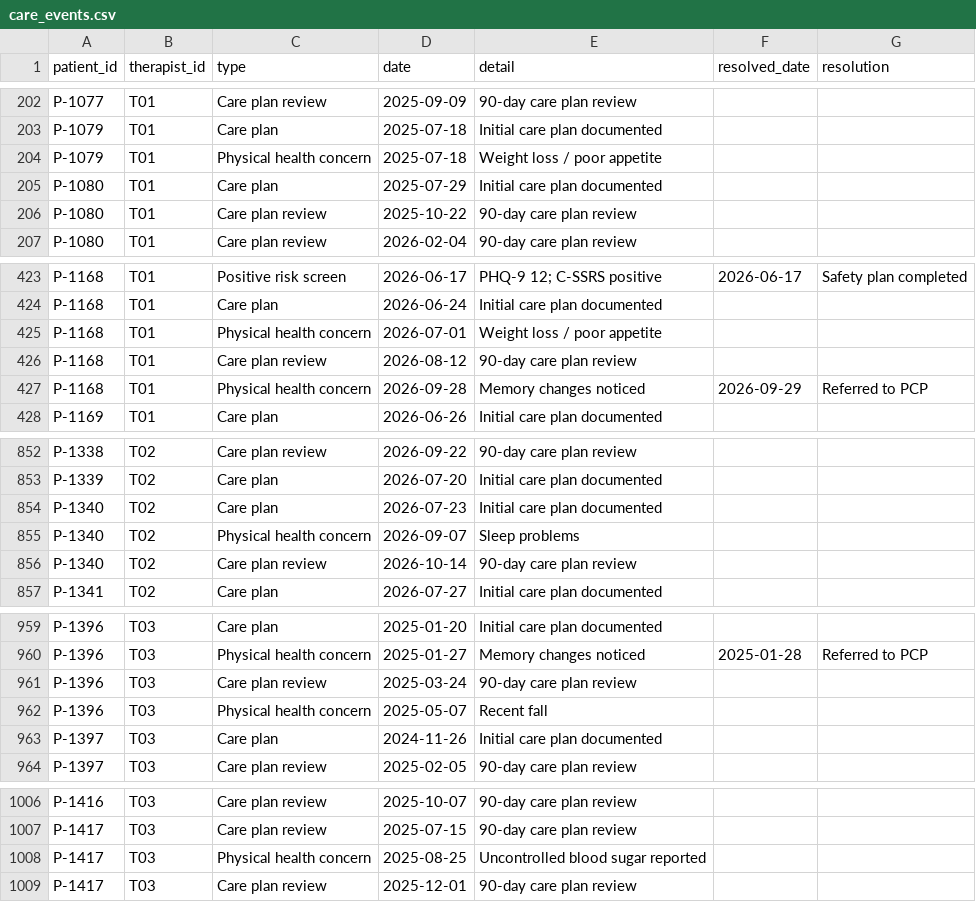
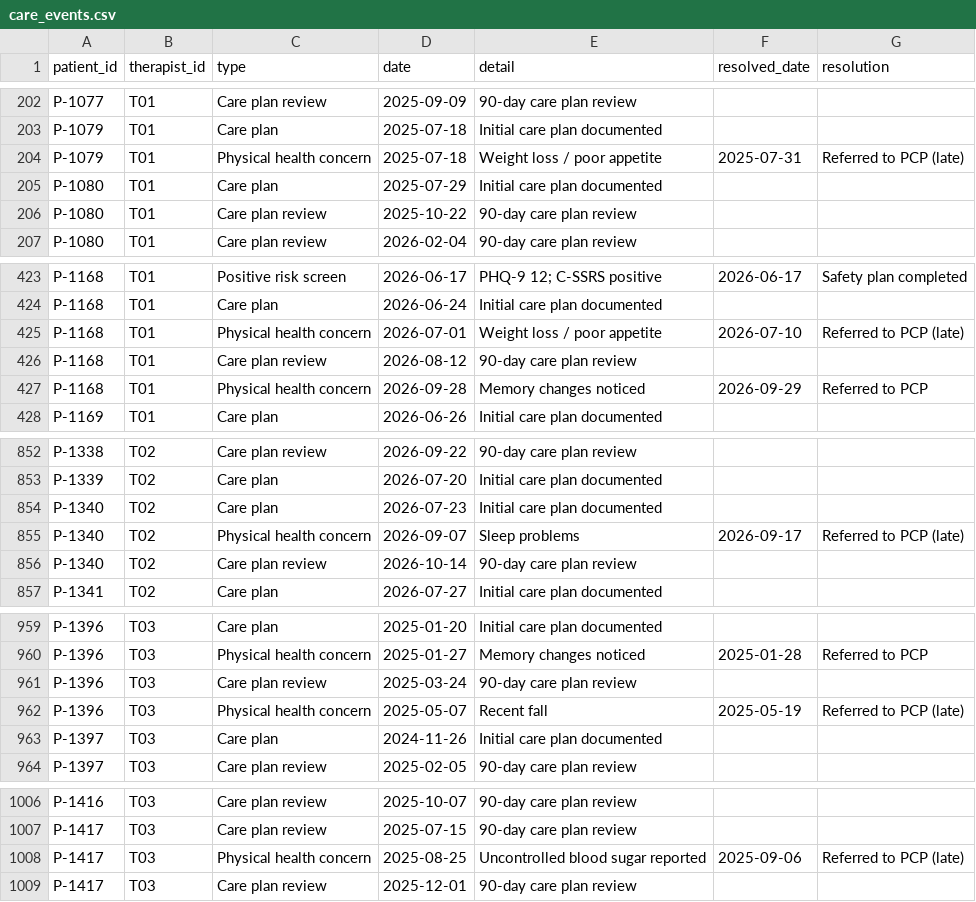
Before and after one commit to brigitteaftan/Sailor-case-bh-quality-app, a CSV file: data/raw/care_events.csv, drawn as a sheet; only a part is shown, gaps mark what is left out; the diff covers the shown part only.

```diff
--- a/data/raw/care_events.csv
+++ b/data/raw/care_events.csv
@@ -203,3 +203,3 @@ P-1077,T01,Care plan review,2025-09-09,90-day care plan review,,
 P-1079,T01,Care plan,2025-07-18,Initial care plan documented,,
-P-1079,T01,Physical health concern,2025-07-18,Weight loss / poor appetite,,
+P-1079,T01,Physical health concern,2025-07-18,Weight loss / poor appetite,2025-07-31,Referred to PCP (late)
 P-1080,T01,Care plan,2025-07-29,Initial care plan documented,,
@@ -424,3 +424,3 @@ P-1168,T01,Positive risk screen,2026-06-17,PHQ-9 12; C-SSRS positive,2026-06-17,
 P-1168,T01,Care plan,2026-06-24,Initial care plan documented,,
-P-1168,T01,Physical health concern,2026-07-01,Weight loss / poor appetite,,
+P-1168,T01,Physical health concern,2026-07-01,Weight loss / poor appetite,2026-07-10,Referred to PCP (late)
 P-1168,T01,Care plan review,2026-08-12,90-day care plan review,,
@@ -854,3 +854,3 @@ P-1339,T02,Care plan,2026-07-20,Initial care plan documented,,
 P-1340,T02,Care plan,2026-07-23,Initial care plan documented,,
-P-1340,T02,Physical health concern,2026-09-07,Sleep problems,,
+P-1340,T02,Physical health concern,2026-09-07,Sleep problems,2026-09-17,Referred to PCP (late)
 P-1340,T02,Care plan review,2026-10-14,90-day care plan review,,
@@ -961,3 +961,3 @@ P-1396,T03,Physical health concern,2025-01-27,Memory changes noticed,2025-01-28,
 P-1396,T03,Care plan review,2025-03-24,90-day care plan review,,
-P-1396,T03,Physical health concern,2025-05-07,Recent fall,,
+P-1396,T03,Physical health concern,2025-05-07,Recent fall,2025-05-19,Referred to PCP (late)
 P-1397,T03,Care plan,2024-11-26,Initial care plan documented,,
@@ -1007,3 +1007,3 @@ P-1416,T03,Care plan review,2025-10-07,90-day care plan review,,
 P-1417,T03,Care plan review,2025-07-15,90-day care plan review,,
-P-1417,T03,Physical health concern,2025-08-25,Uncontrolled blood sugar reported,,
+P-1417,T03,Physical health concern,2025-08-25,Uncontrolled blood sugar reported,2025-09-06,Referred to PCP (late)
 P-1417,T03,Care plan review,2025-12-01,90-day care plan review,,
```
Also changed, not shown: 24 edited cells elsewhere in this file, data/computed/case_flags.csv, 3 other files.
